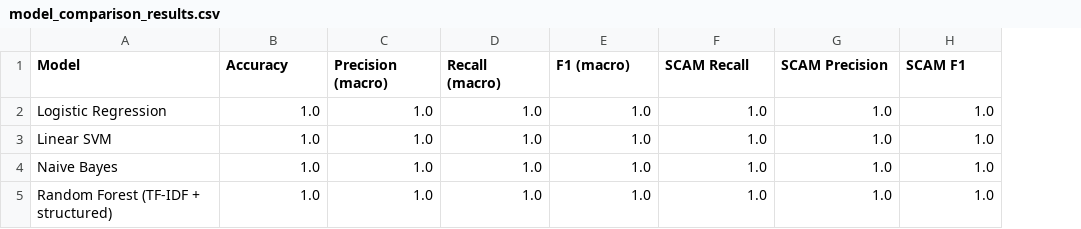
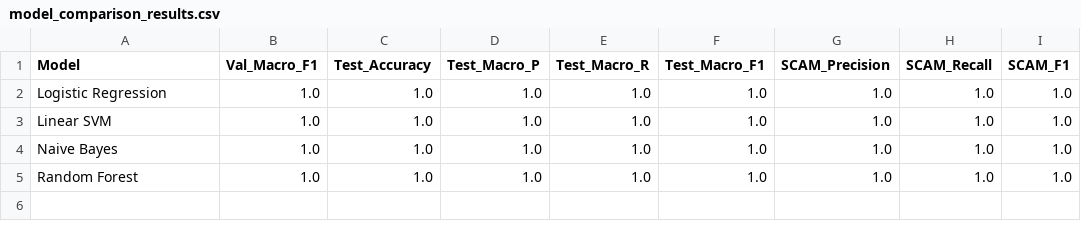
Before and after one commit to yashvi-02/scamshield, a CSV file: model_comparison_results.csv, drawn as a sheet; the diff names each change by its address in the sheet, - before the commit and + after, or states it on an @@ line.

```diff
--- a/model_comparison_results.csv
+++ b/model_comparison_results.csv
+column I (SCAM_F1), rows 2-5: all 1.0
-B1: Accuracy
+B1: Val_Macro_F1
-C1: Precision (macro)
+C1: Test_Accuracy
-D1: Recall (macro)
+D1: Test_Macro_P
-E1: F1 (macro)
+E1: Test_Macro_R
-F1: SCAM Recall
+F1: Test_Macro_F1
-G1: SCAM Precision
+G1: SCAM_Precision
-H1: SCAM F1
+H1: SCAM_Recall
-A5 (Model): Random Forest (TF-IDF + structured)
+A5 (Model): Random Forest
```
Also changed, not shown: cleaned_india_scam_dataset.csv, scam_type_confusion_matrix.csv, 20 other files.
